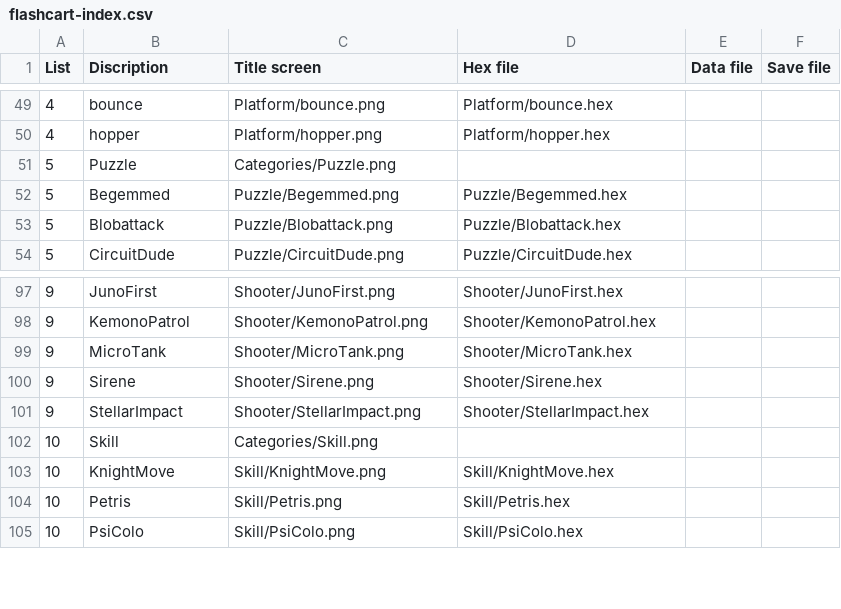
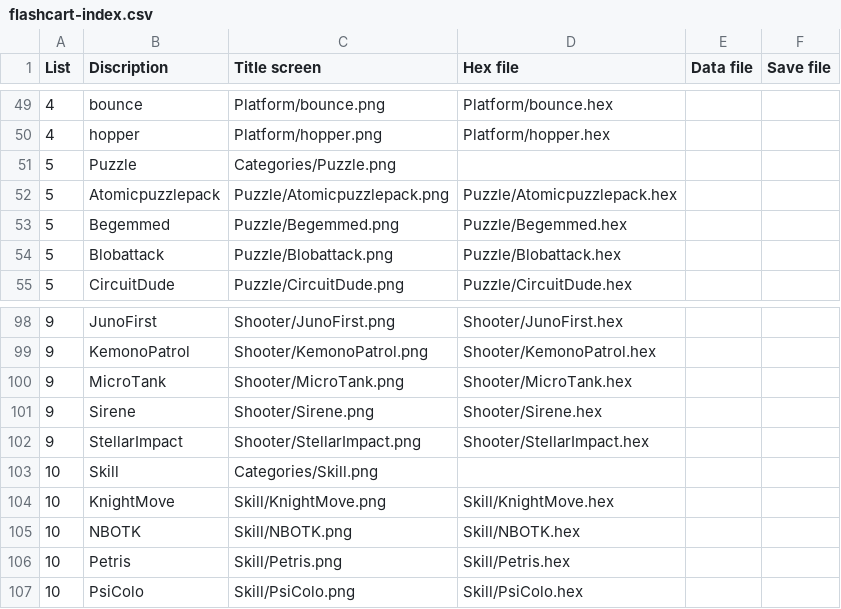
Before and after one commit to clintonium-119/arduboy-flashcart-loader, a CSV file: breadboy/flashcart-index.csv, drawn as a sheet; only a part is shown, gaps mark what is left out.

```diff
--- a/breadboy/flashcart-index.csv
+++ b/breadboy/flashcart-index.csv
@@ -51,2 +51,3 @@ List;Discription;Title screen;Hex file;Data file;Save file
 5;Puzzle;Categories/Puzzle.png;;;
+5;Atomicpuzzlepack;Puzzle/Atomicpuzzlepack.png;Puzzle/Atomicpuzzlepack.hex;;
 5;Begemmed;Puzzle/Begemmed.png;Puzzle/Begemmed.hex;;
@@ -103,2 +104,3 @@ List;Discription;Title screen;Hex file;Data file;Save file
 10;KnightMove;Skill/KnightMove.png;Skill/KnightMove.hex;;
+10;NBOTK;Skill/NBOTK.png;Skill/NBOTK.hex;;
 10;Petris;Skill/Petris.png;Skill/Petris.hex;;
```
Also changed, not shown: 5 other files.
